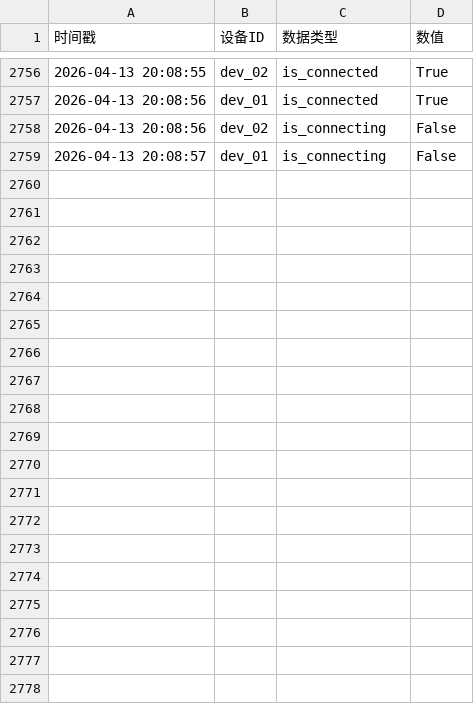
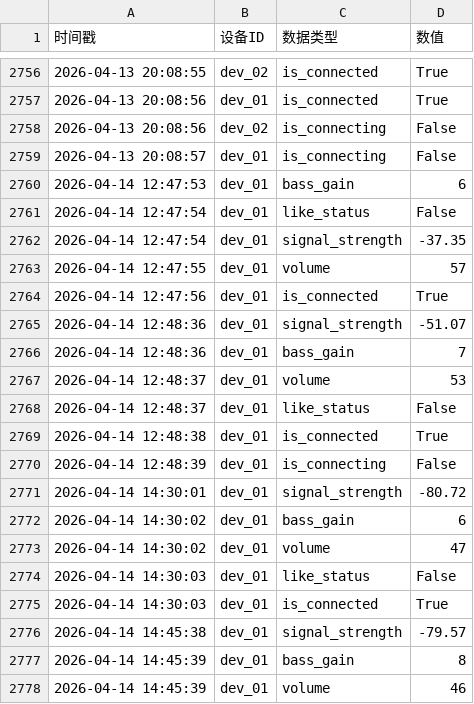
Before and after one commit to kk455152/ruanjiansheji, a CSV file: log/data.csv, drawn as a sheet; only a part is shown, gaps mark what is left out; the diff covers the shown part only.

```diff
--- a/log/data.csv
+++ b/log/data.csv
@@ -2759 +2759,20 @@
 2026-04-13 20:08:57,dev_01,is_connecting,False
+2026-04-14 12:47:53,dev_01,bass_gain,6
+2026-04-14 12:47:54,dev_01,like_status,False
+2026-04-14 12:47:54,dev_01,signal_strength,-37.35
+2026-04-14 12:47:55,dev_01,volume,57
+2026-04-14 12:47:56,dev_01,is_connected,True
+2026-04-14 12:48:36,dev_01,signal_strength,-51.07
+2026-04-14 12:48:36,dev_01,bass_gain,7
+2026-04-14 12:48:37,dev_01,volume,53
+2026-04-14 12:48:37,dev_01,like_status,False
+2026-04-14 12:48:38,dev_01,is_connected,True
+2026-04-14 12:48:39,dev_01,is_connecting,False
+2026-04-14 14:30:01,dev_01,signal_strength,-80.72
+2026-04-14 14:30:02,dev_01,bass_gain,6
+2026-04-14 14:30:02,dev_01,volume,47
+2026-04-14 14:30:03,dev_01,like_status,False
+2026-04-14 14:30:03,dev_01,is_connected,True
+2026-04-14 14:45:38,dev_01,signal_strength,-79.57
+2026-04-14 14:45:39,dev_01,bass_gain,8
+2026-04-14 14:45:39,dev_01,volume,46
```
Also changed, not shown: 23 added rows elsewhere in this file, 1 other file.
